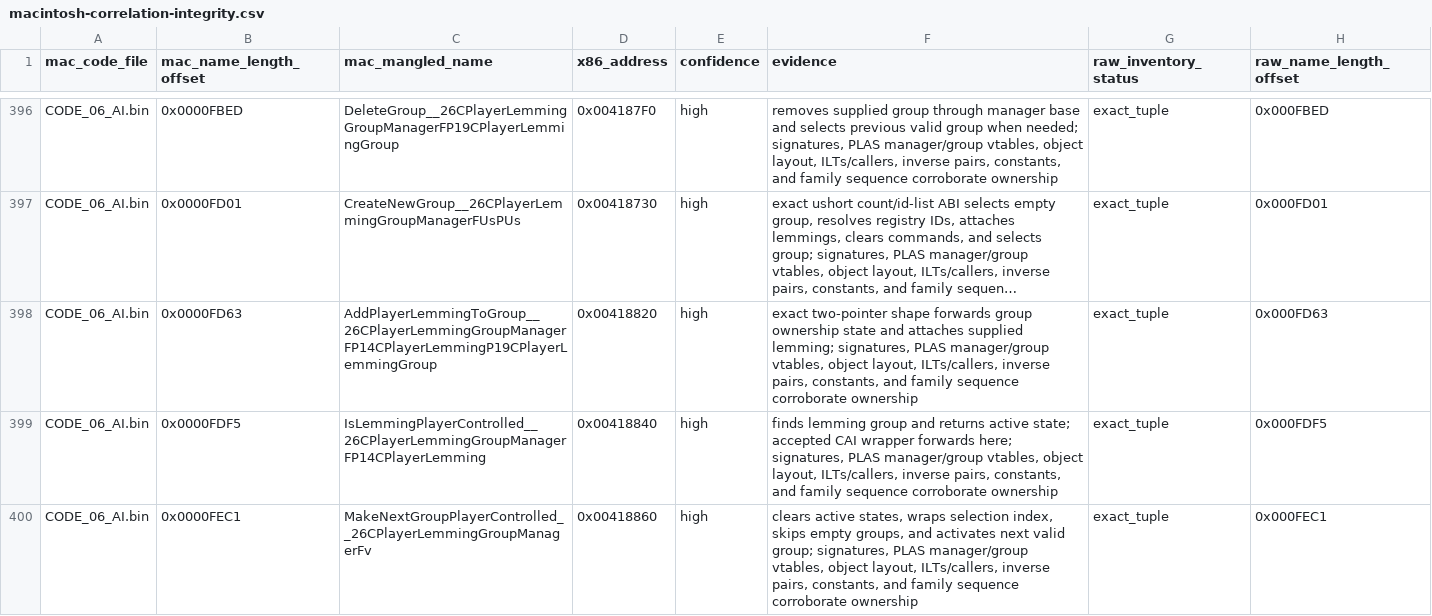
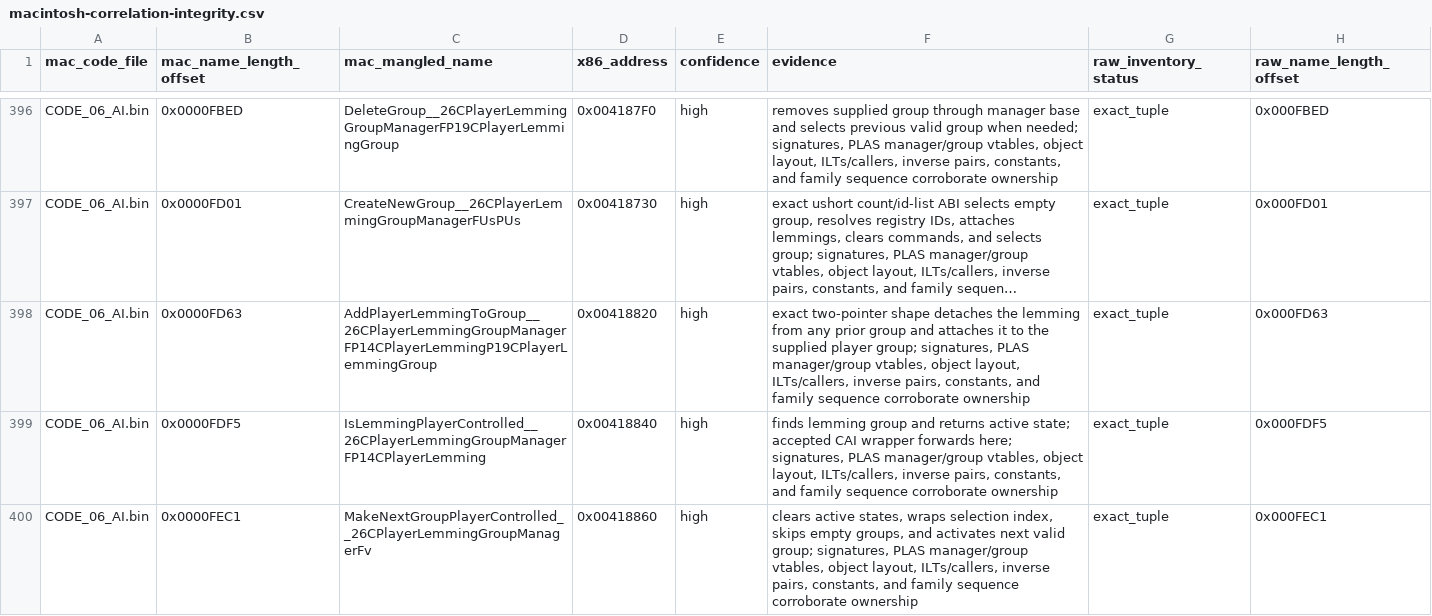
Before and after one commit to vonhoff/lemball-decomp, a CSV file: data/macintosh-correlation-integrity.csv, drawn as a sheet; only a part is shown, gaps mark what is left out; long unchanged cells end in …; the diff names each change by its address in the sheet, - before the commit and + after, or states it on an @@ line.

```diff
--- a/data/macintosh-correlation-integrity.csv
+++ b/data/macintosh-correlation-integrity.csv
-F398 (evidence): …two-pointer shape forwards group ownership state and attaches supplied lemming; signatures, PLAS…
+F398 (evidence): …two-pointer shape detaches the lemming from any prior group and attaches it to the supplied player group; signatures, PLAS…
```
Also changed, not shown: data/macintosh-symbol-coverage.csv, data/macintosh-x86-correlations.csv, 6 other files.
